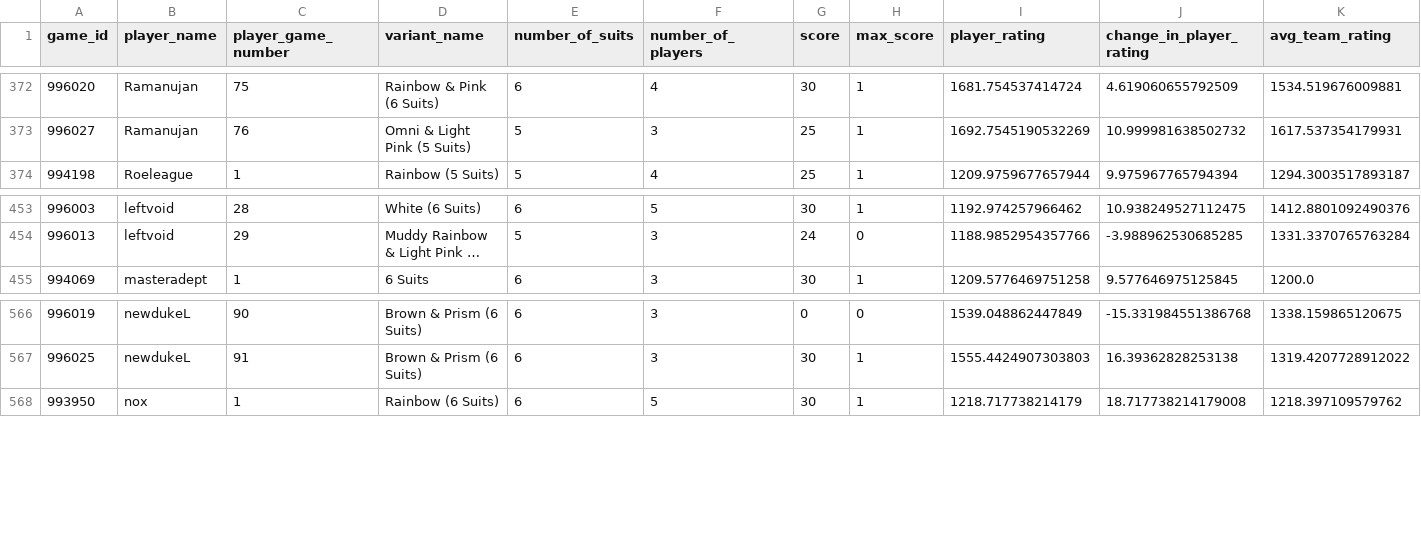
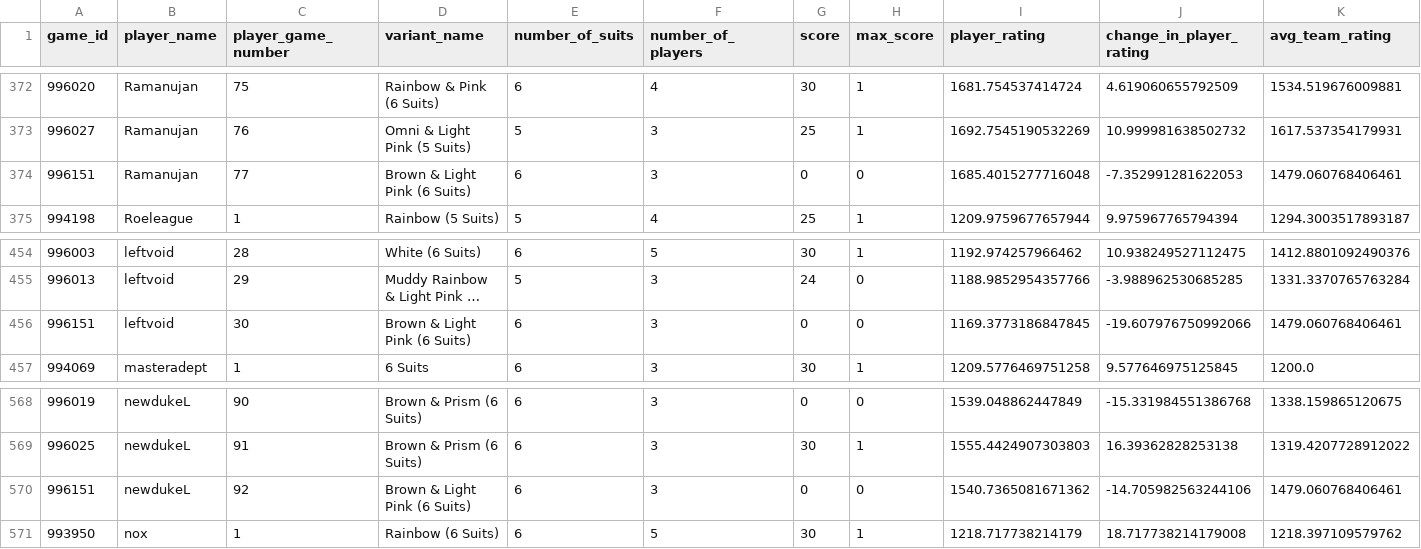
Before and after one commit to hanabi-league/hanabi-league.github.io, a CSV file: data/player_game_data.csv, drawn as a sheet; only a part is shown, gaps mark what is left out; long unchanged cells end in …; the diff names each change by its address in the sheet, - before the commit and + after, or states it on an @@ line.

Commit message:
Update data

```diff
--- a/data/player_game_data.csv
+++ b/data/player_game_data.csv
+row 374: 996151 | Ramanujan | 77 | Brown & Light Pink (6 Suits) | 6 | 3 | 0 | 0 | 1685.4015277716048 | -7.352991281622053 | 1479.060768406461
+row 456: 996151 | leftvoid | 30 | Brown & Light Pink (6 Suits) | 6 | 3 | 0 | 0 | 1169.3773186847845 | -19.607976750992066 | 1479.060768406461
+row 570: 996151 | newdukeL | 92 | Brown & Light Pink (6 Suits) | 6 | 3 | 0 | 0 | 1540.7365081671362 | -14.705982563244106 | 1479.060768406461
```
Also changed, not shown: data/player_data.csv, data/variant_data.csv, 2 other files.
